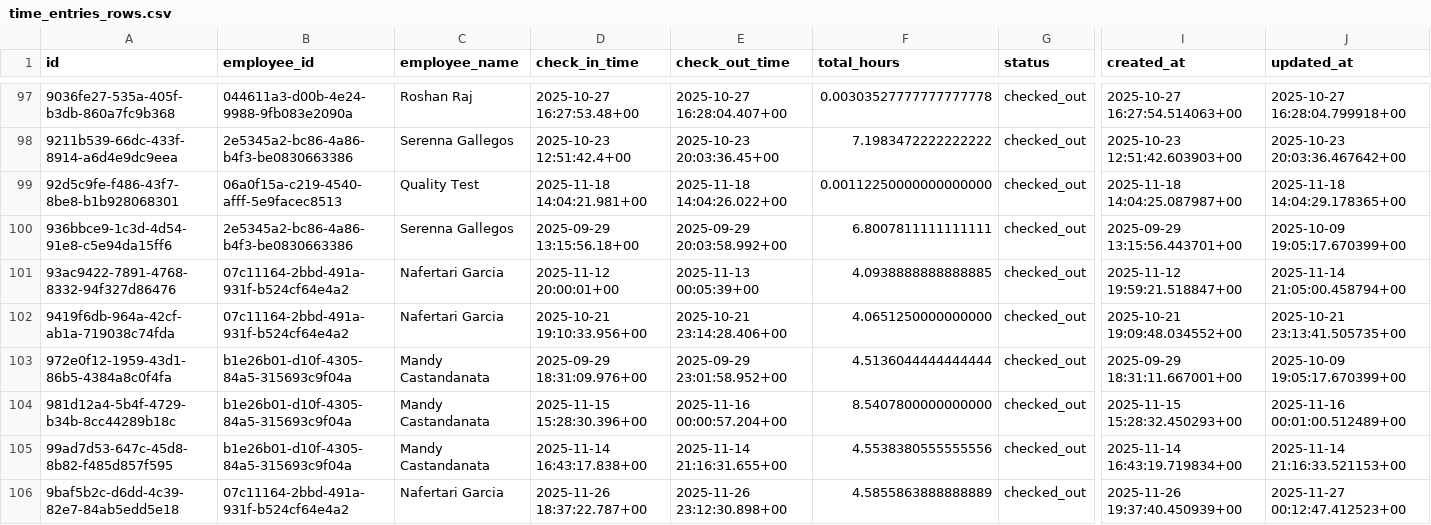
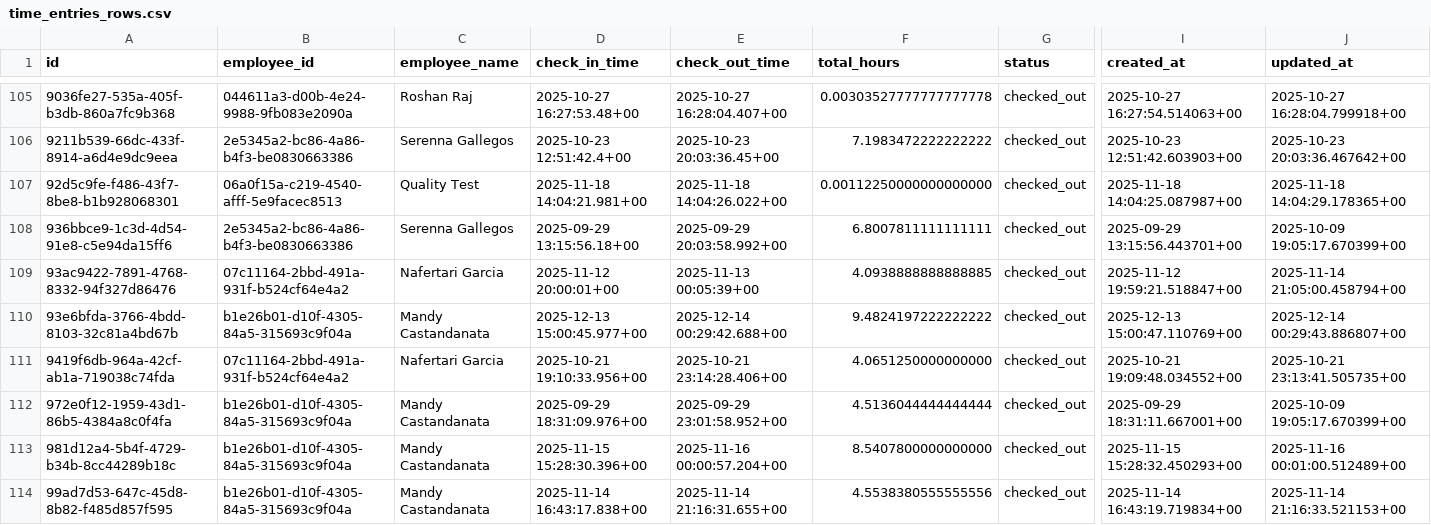
Before and after one commit to Rojin4455/Arman-QuoteGeneratorAndJobTracker, a CSV file: time_entries_rows.csv, drawn as a sheet; only a part is shown, gaps mark what is left out; the shorter side is filled out with more unchanged rows; rows hold the shown columns only; the diff covers the shown part only; the diff names each change by its address in the sheet, - before the commit and + after, or states it on an @@ line.

```diff
--- a/time_entries_rows.csv
+++ b/time_entries_rows.csv
+row 110: 93e6bfda-3766-4bdd-8103-32c81a4bd67b | b1e26b01-d10f-4305-84a5-315693c9f04a | Mandy Castandanata | 2025-12-13 15:00:45.977+00 | 2025-12-14 00:29:42.688+00 | 9.4824197222222222 | checked_out | 2025-12-13 15:00:47.110769+00 | 2025-12-14 00:29:43.886807+00
```
Also changed, not shown: 13 added rows and 4 edited cells elsewhere in this file, job_schedules_rows.csv, services_rows.csv, 8 other files.
